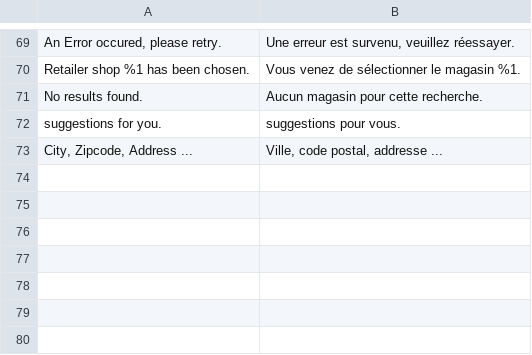
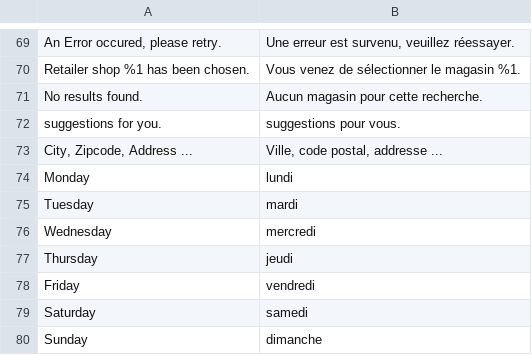
Before and after one commit to Smile-SA/magento2-module-store-locator, a CSV file: i18n/fr_FR.csv, drawn as a sheet; only a part is shown, gaps mark what is left out; the diff names each change by its address in the sheet, - before the commit and + after, or states it on an @@ line.

```diff
--- a/i18n/fr_FR.csv
+++ b/i18n/fr_FR.csv
+row 74: Monday | lundi
+row 75: Tuesday | mardi
+row 76: Wednesday | mercredi
+row 77: Thursday | jeudi
+row 78: Friday | vendredi
+row 79: Saturday | samedi
+row 80: Sunday | dimanche
```
Also changed, not shown: i18n/en_US.csv, 3 other files.
